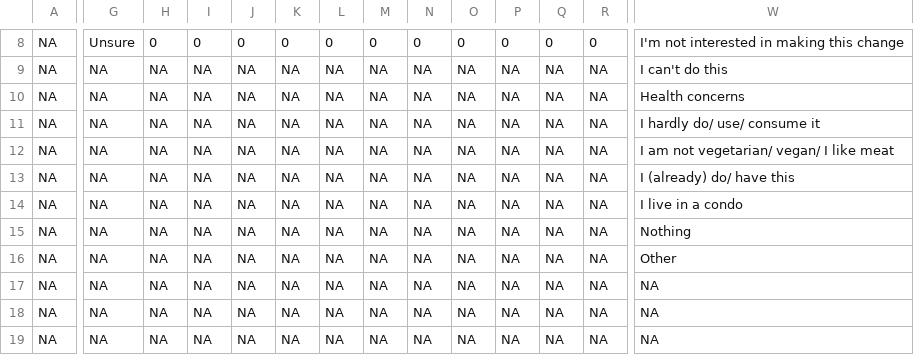
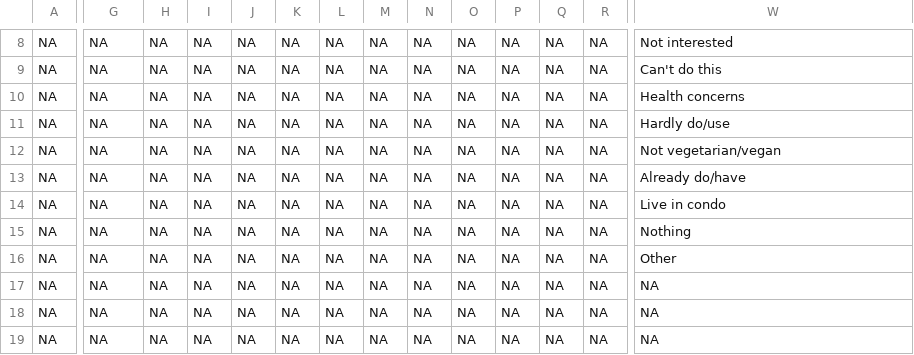
Before and after one commit to LexiKnight/toronto_climate, a CSV file: data/02-analysis_data/twenty_twenty_two_summary_analysis_data.csv, drawn as a sheet; only a part is shown, gaps mark what is left out; the diff covers the shown part only; the diff names each change by its address in the sheet, - before the commit and + after, or states it on an @@ line.

```diff
--- a/data/02-analysis_data/twenty_twenty_two_summary_analysis_data.csv
+++ b/data/02-analysis_data/twenty_twenty_two_summary_analysis_data.csv
-G8: Unsure
+G8: NA
-H8: 0
+H8: NA
-I8: 0
+I8: NA
-J8: 0
+J8: NA
-K8: 0
+K8: NA
-L8: 0
+L8: NA
-M8: 0
+M8: NA
-N8: 0
+N8: NA
-O8: 0
+O8: NA
-P8: 0
+P8: NA
-Q8: 0
+Q8: NA
-R8: 0
+R8: NA
-W8: I'm not interested in making this change
+W8: Not interested
-W9: I can't do this
+W9: Can't do this
-W11: I hardly do/ use/ consume it
+W11: Hardly do/use
-W12: I am not vegetarian/ vegan/ I like meat
+W12: Not vegetarian/vegan
-W13: I (already) do/ have this
+W13: Already do/have
-W14: I live in a condo
+W14: Live in condo
```
Also changed, not shown: 41 edited cells elsewhere in this file, 13 other files.
